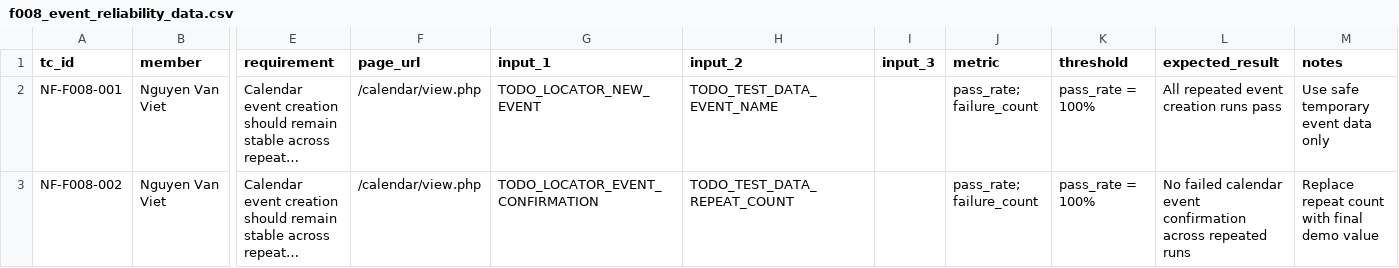
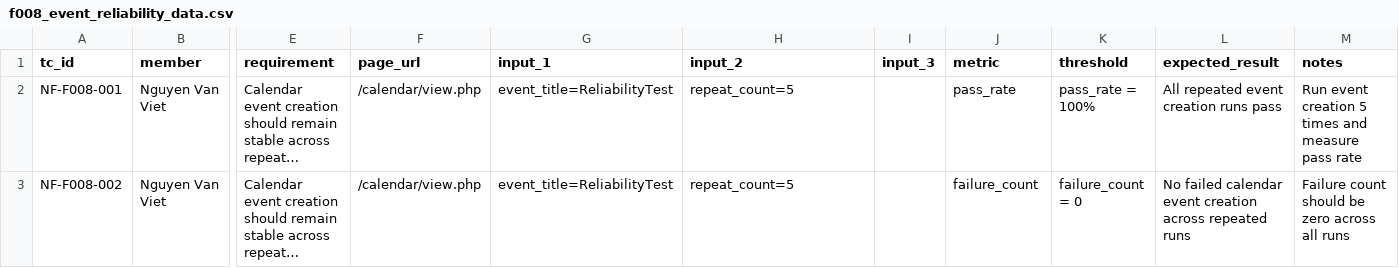
Before and after one commit to nvviet05/Data-driven-Automation-testing-and-Non-functional-testing, a CSV file: data/non_functional/f008_event_reliability_data.csv, drawn as a sheet; only a part is shown, gaps mark what is left out; long unchanged cells end in …; the diff names each change by its address in the sheet, - before the commit and + after, or states it on an @@ line.

```diff
--- a/data/non_functional/f008_event_reliability_data.csv
+++ b/data/non_functional/f008_event_reliability_data.csv
-G2 (input_1): TODO_LOCATOR_NEW_EVENT
+G2 (input_1): event_title=ReliabilityTest
-H2 (input_2): TODO_TEST_DATA_EVENT_NAME
+H2 (input_2): repeat_count=5
-J2 (metric): pass_rate; failure_count
+J2 (metric): pass_rate
-M2 (notes): Use safe temporary event data only
+M2 (notes): Run event creation 5 times and measure pass rate
-G3 (input_1): TODO_LOCATOR_EVENT_CONFIRMATION
+G3 (input_1): event_title=ReliabilityTest
-H3 (input_2): TODO_TEST_DATA_REPEAT_COUNT
+H3 (input_2): repeat_count=5
-J3 (metric): pass_rate; failure_count
+J3 (metric): failure_count
-K3 (threshold): pass_rate = 100%
+K3 (threshold): failure_count = 0
-L3 (expected_result): …calendar event confirmation across repeated…
+L3 (expected_result): …calendar event creation across repeated…
-M3 (notes): Replace repeat count with final demo value
+M3 (notes): Failure count should be zero across all runs
```
Also changed, not shown: data/non_functional/f003_quiz_performance_data.csv, 10 other files.
